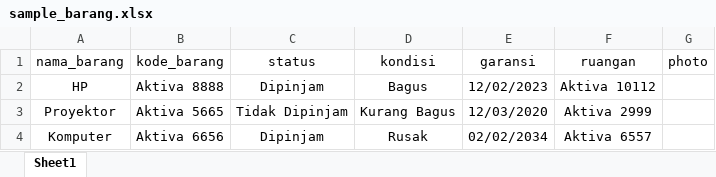
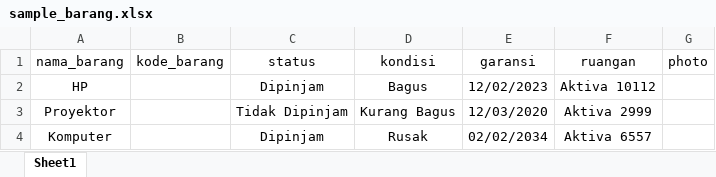
Before and after one commit to Megane-Team/IAe-TC-web, an Excel workbook: public/samples/sample_barang.xlsx, sheet Sheet1, drawn as a sheet; values as stored, in another font and other column widths than the file's, no borders; charts and pictures not drawn; the diff names each change by its address in the sheet, - before the commit and + after, or states it on an @@ line.

Commit message:
feat: sending updated xlsx file with the kodebarang is uuid

```diff
--- a/public/samples/sample_barang.xlsx (sheet Sheet1)
+++ b/public/samples/sample_barang.xlsx (sheet Sheet1)
-B2 (kode_barang): Aktiva 8888
+B2 (kode_barang): (empty)
-B3 (kode_barang): Aktiva 5665
+B3 (kode_barang): (empty)
-B4 (kode_barang): Aktiva 6656
+B4 (kode_barang): (empty)
```
Also changed, not shown: 2 other files.
